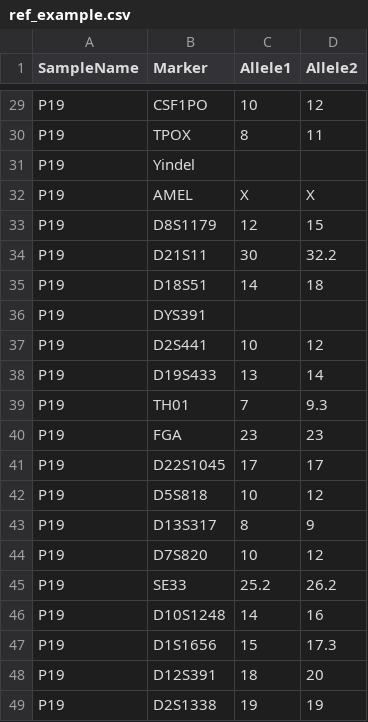
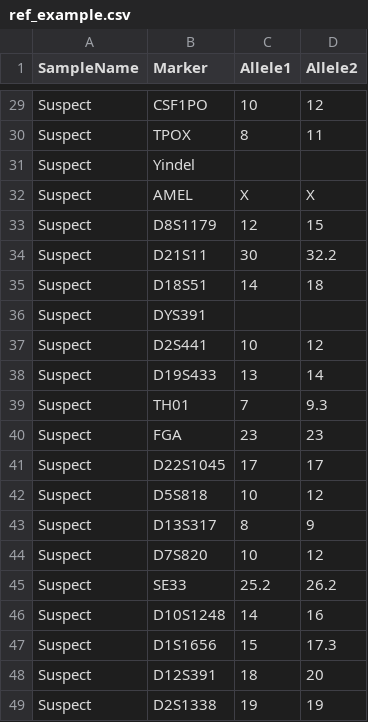
Before and after one commit to manabe0322/KongohPlus, a CSV file: inst/extdata/examples/ref_example.csv, drawn as a sheet; only a part is shown, gaps mark what is left out; the diff covers the shown part only; the diff names each change by its address in the sheet, - before the commit and + after, or states it on an @@ line.

```diff
--- a/inst/extdata/examples/ref_example.csv
+++ b/inst/extdata/examples/ref_example.csv
-A29:A49 (SampleName): P19
+A29:A49 (SampleName): Suspect
```
Also changed, not shown: 27 edited cells elsewhere in this file, inst/extdata/anameth/GF_default.csv, inst/extdata/examples/csp_example.csv, 22 other files.
